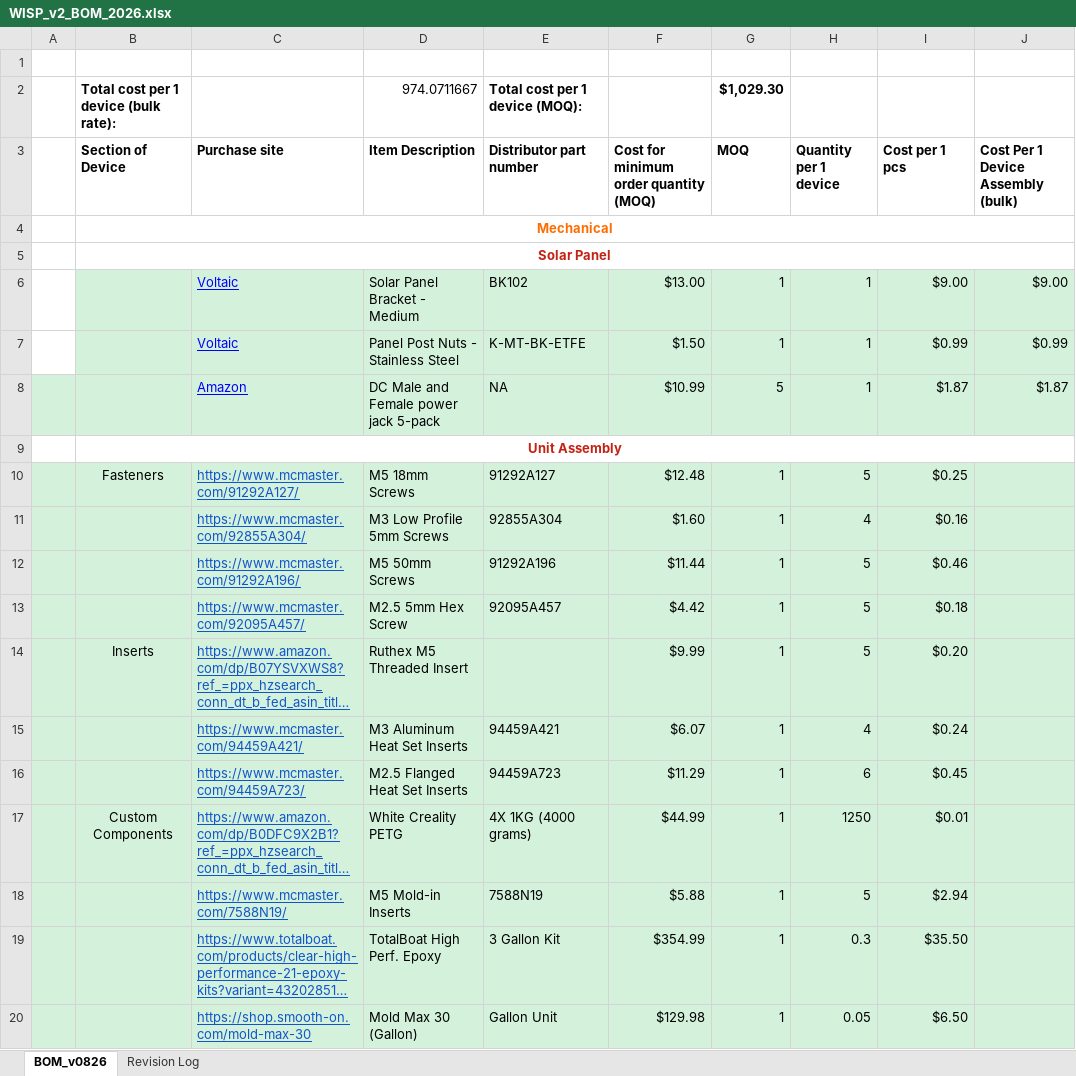
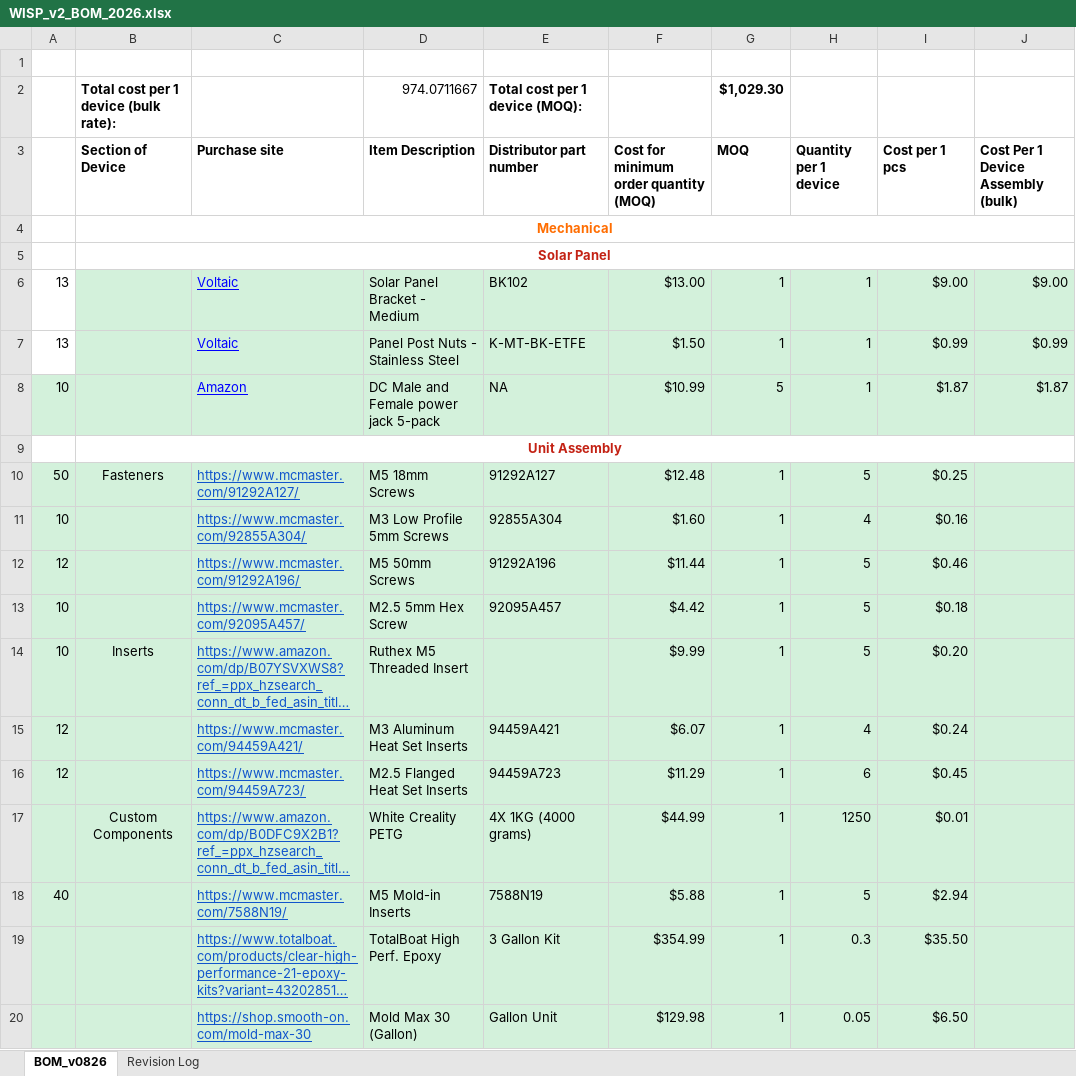
Before and after one commit to OPEnSLab-OSU/Wisp, an Excel workbook: docs/WISP_v2_BOM_2026.xlsx, sheet BOM_v0826, drawn as a sheet; only a part is shown; long unchanged cells end in …; values as stored, in another font and other column widths than the file's, no borders; the diff covers the shown part only; the diff names each change by its address in the sheet, - before the commit and + after, or states it on an @@ line.

Commit message:
Update BOM

```diff
--- a/docs/WISP_v2_BOM_2026.xlsx (sheet BOM_v0826)
+++ b/docs/WISP_v2_BOM_2026.xlsx (sheet BOM_v0826)
-A6:A7: (empty)
+A6:A7: 13
-A8: (empty)
+A8: 10
-A10: (empty)
+A10: 50
-A11: (empty)
+A11: 10
-A12: (empty)
+A12: 12
-A13:A14: (empty)
+A13:A14: 10
-A15:A16: (empty)
+A15:A16: 12
-A18: (empty)
+A18: 40
```
Also changed, not shown: 2 added rows, 41 edited cells and cell formats elsewhere in this sheet.
